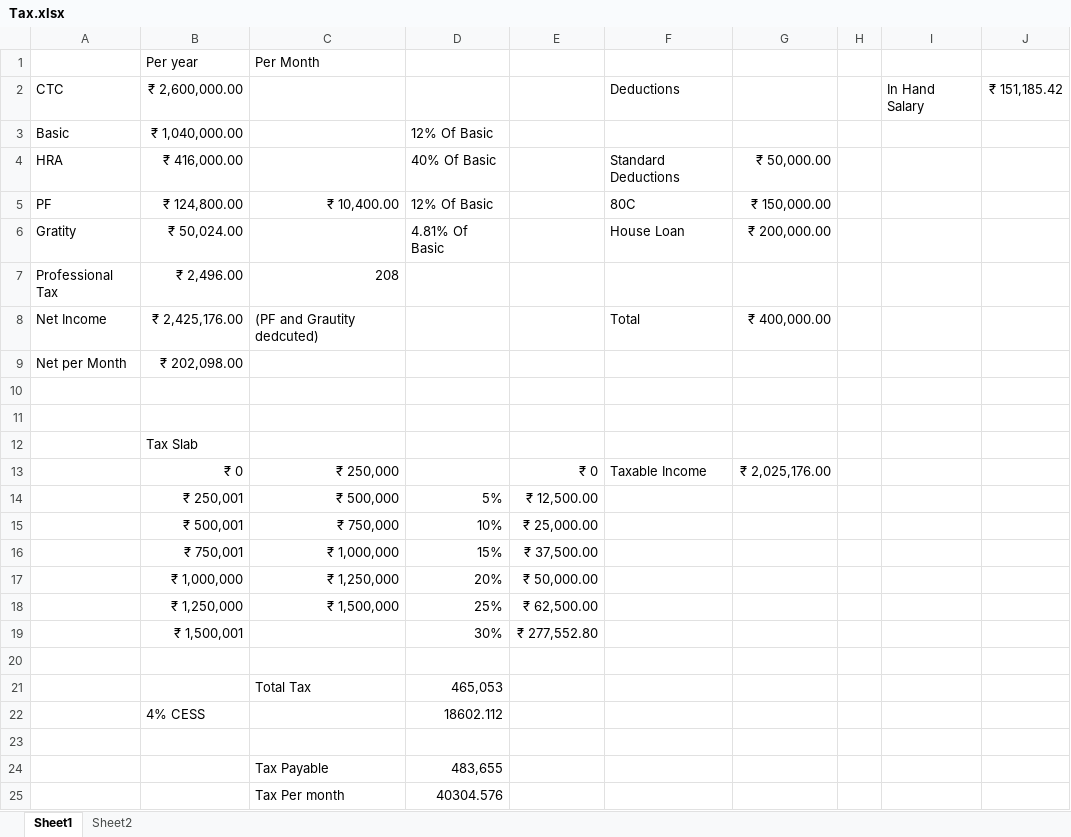
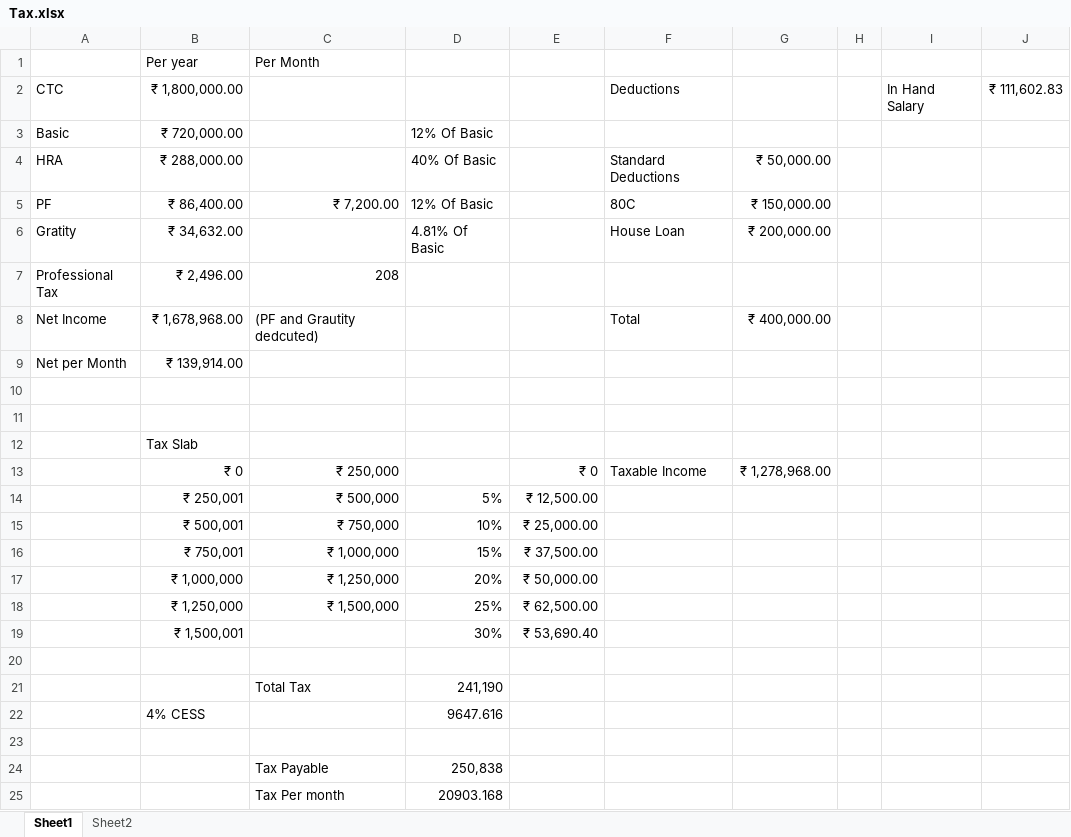
Before and after one commit to mmanipradeep/java-tutorials, an Excel workbook: Tax.xlsx, sheet Sheet1, drawn as a sheet; values as stored, in another font and other column widths than the file's, no borders; the diff names each change by its address in the sheet, - before the commit and + after, or states it on an @@ line.

```diff
--- a/Tax.xlsx (sheet Sheet1)
+++ b/Tax.xlsx (sheet Sheet1)
-B2: ₹ 2,600,000.00
+B2: ₹ 1,800,000.00
-J2: ₹ 151,185.42
+J2: ₹ 111,602.83
-B3 (₹ 1,800,000.00): ₹ 1,040,000.00
+B3 (₹ 1,800,000.00): ₹ 720,000.00
-B4 (₹ 1,800,000.00): ₹ 416,000.00
+B4 (₹ 1,800,000.00): ₹ 288,000.00
-B5 (₹ 1,800,000.00): ₹ 124,800.00
+B5 (₹ 1,800,000.00): ₹ 86,400.00
-C5: ₹ 10,400.00
+C5: ₹ 7,200.00
-B6 (₹ 1,800,000.00): ₹ 50,024.00
+B6 (₹ 1,800,000.00): ₹ 34,632.00
-B8 (₹ 1,800,000.00): ₹ 2,425,176.00
+B8 (₹ 1,800,000.00): ₹ 1,678,968.00
-B9 (₹ 1,800,000.00): ₹ 202,098.00
+B9 (₹ 1,800,000.00): ₹ 139,914.00
-G13: ₹ 2,025,176.00
+G13: ₹ 1,278,968.00
-E19: ₹ 277,552.80
+E19: ₹ 53,690.40
-D21: 465,053
+D21: 241,190
-D22: 18602.112
+D22: 9647.616
-D24: 483,655
+D24: 250,838
-D25: 40304.576
+D25: 20903.168
```
Also changed, not shown: 40 other files.
